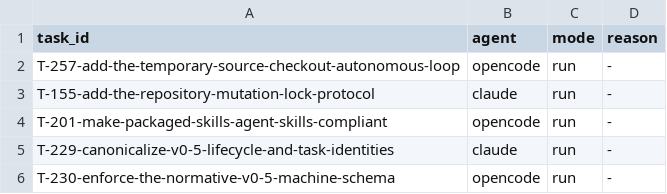
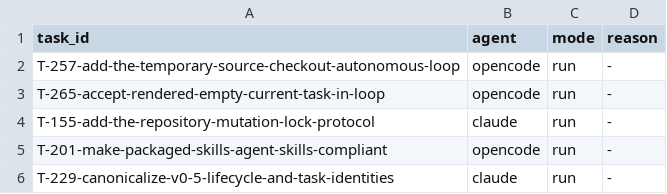
Before and after one commit to tessariq/taskrail, a TSV file: scripts/autonomous-loop/queue.tsv, drawn as a sheet; only a part is shown; the shorter side is filled out with more unchanged rows.

Commit message:
fix: accept idle state in loop preflight (T-265)

```diff
--- a/scripts/autonomous-loop/queue.tsv
+++ b/scripts/autonomous-loop/queue.tsv
@@ -2,2 +2,3 @@ task_id	agent	mode	reason
 T-257-add-the-temporary-source-checkout-autonomous-loop	opencode	run	-
+T-265-accept-rendered-empty-current-task-in-loop	opencode	run	-
 T-155-add-the-repository-mutation-lock-protocol	claude	run	-
```
Also changed, not shown: 4 other files.
